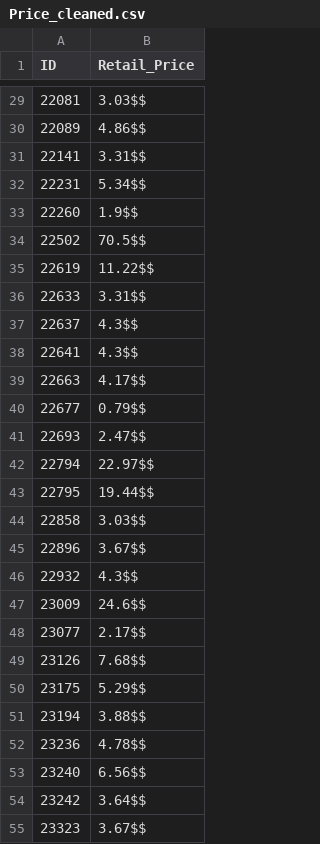
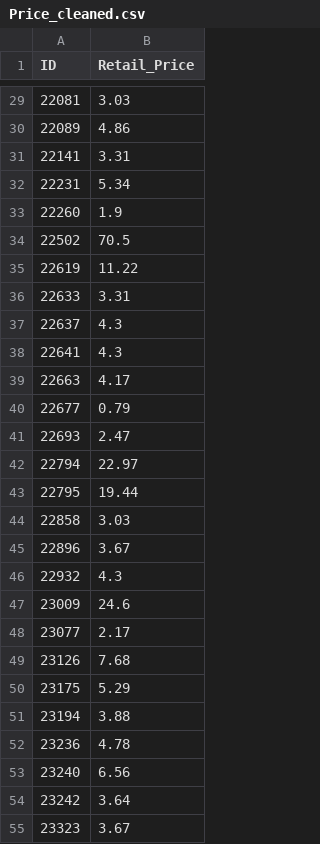
Before and after one commit to kmayo9/kmayo9.github.io, a CSV file: inventory-analysis-powerbi/data_cleaned/Price_cleaned.csv, drawn as a sheet; only a part is shown, gaps mark what is left out; the diff covers the shown part only.

```diff
--- a/inventory-analysis-powerbi/data_cleaned/Price_cleaned.csv
+++ b/inventory-analysis-powerbi/data_cleaned/Price_cleaned.csv
@@ -29,27 +29,27 @@ ID,Retail_Price
-22081,3.03$$
-22089,4.86$$
-22141,3.31$$
-22231,5.34$$
-22260,1.9$$
-22502,70.5$$
-22619,11.22$$
-22633,3.31$$
-22637,4.3$$
-22641,4.3$$
-22663,4.17$$
-22677,0.79$$
-22693,2.47$$
-22794,22.97$$
-22795,19.44$$
-22858,3.03$$
-22896,3.67$$
-22932,4.3$$
-23009,24.6$$
-23077,2.17$$
-23126,7.68$$
-23175,5.29$$
-23194,3.88$$
-23236,4.78$$
-23240,6.56$$
-23242,3.64$$
-23323,3.67$$
+22081,3.03
+22089,4.86
+22141,3.31
+22231,5.34
+22260,1.9
+22502,70.5
+22619,11.22
+22633,3.31
+22637,4.3
+22641,4.3
+22663,4.17
+22677,0.79
+22693,2.47
+22794,22.97
+22795,19.44
+22858,3.03
+22896,3.67
+22932,4.3
+23009,24.6
+23077,2.17
+23126,7.68
+23175,5.29
+23194,3.88
+23236,4.78
+23240,6.56
+23242,3.64
+23323,3.67
```
Also changed, not shown: 77 edited cells elsewhere in this file, inventory-analysis-powerbi/data_cleaned/Stock_cleaned.csv, 8 other files.
